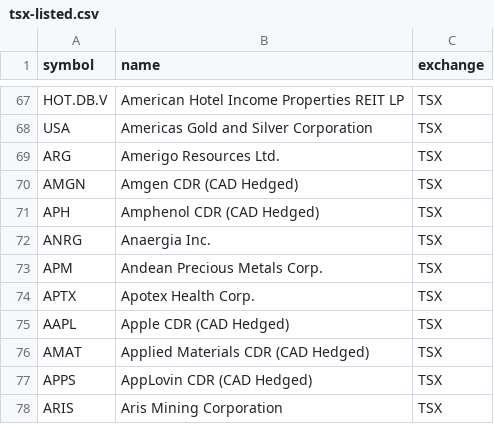
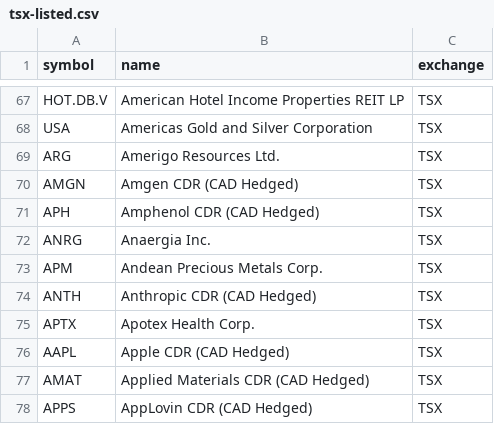
Before and after one commit to Cperkin/CanadianStats, a CSV file: data/sources/tsx-listed.csv, drawn as a sheet; only a part is shown, gaps mark what is left out; the shorter side is filled out with more unchanged rows; the diff names each change by its address in the sheet, - before the commit and + after, or states it on an @@ line.

```diff
--- a/data/sources/tsx-listed.csv
+++ b/data/sources/tsx-listed.csv
+row 74: ANTH | Anthropic CDR (CAD Hedged) | TSX
```
Also changed, not shown: 7 other files.
